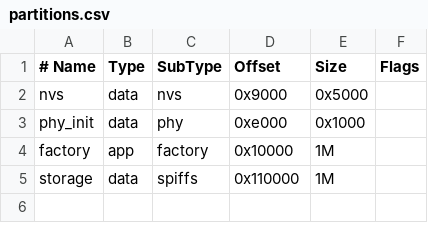
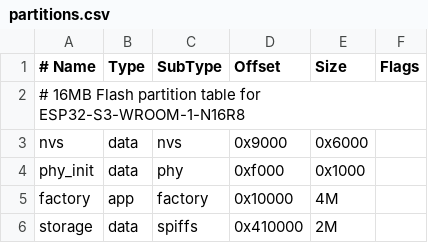
Before and after one commit to Noicique/esp32-camcar-on-wifi, a CSV file: partitions.csv, drawn as a sheet.

```diff
--- a/partitions.csv
+++ b/partitions.csv
@@ -1,5 +1,6 @@
 # Name,   Type, SubType, Offset,   Size, Flags
-nvs,      data, nvs,     0x9000,   0x5000,
-phy_init, data, phy,     0xe000,   0x1000,
-factory,  app,  factory, 0x10000,  1M,
-storage,  data, spiffs,  0x110000, 1M,
+# 16MB Flash partition table for ESP32-S3-WROOM-1-N16R8
+nvs,      data, nvs,     0x9000,   0x6000,
+phy_init, data, phy,     0xf000,   0x1000,
+factory,  app,  factory, 0x10000,  4M,
+storage,  data, spiffs,  0x410000, 2M,
```
Also changed, not shown: 12 other files.
